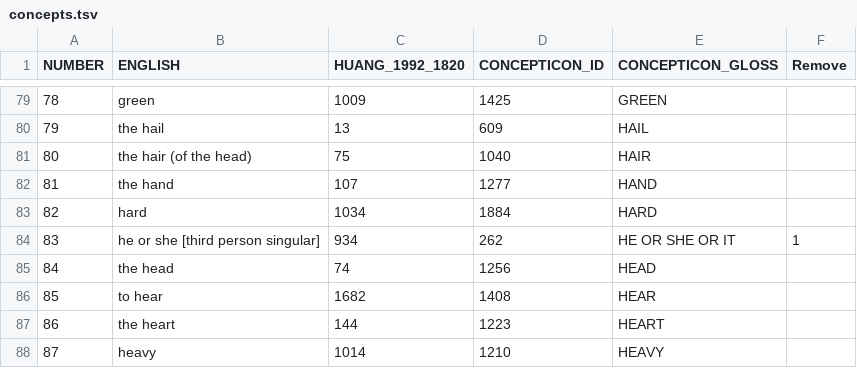
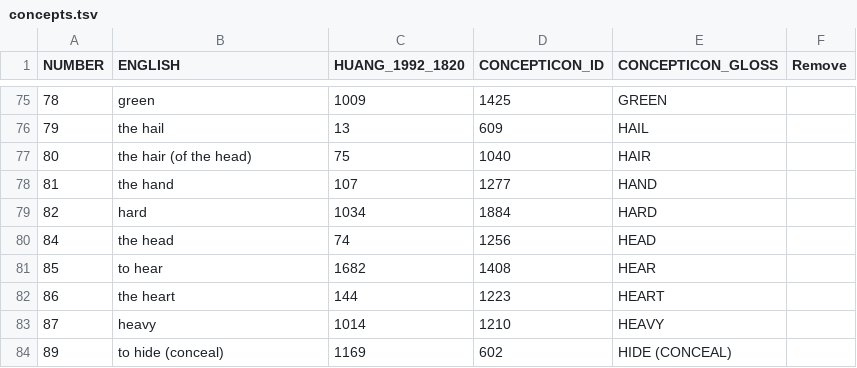
Before and after one commit to lexibank/lairgyalrong, a TSV file: etc/concepts.tsv, drawn as a sheet; only a part is shown, gaps mark what is left out; the shorter side is filled out with more unchanged rows; the diff covers the shown part only; the diff names each change by its address in the sheet, - before the commit and + after, or states it on an @@ line.

Commit message:
Update concepts.tsv

```diff
--- a/etc/concepts.tsv
+++ b/etc/concepts.tsv
-row 84: 83 | he or she [third person singular] | 934 | 262 | HE OR SHE OR IT | 1
```
Also changed, not shown: 28 removed rows elsewhere in this file.
